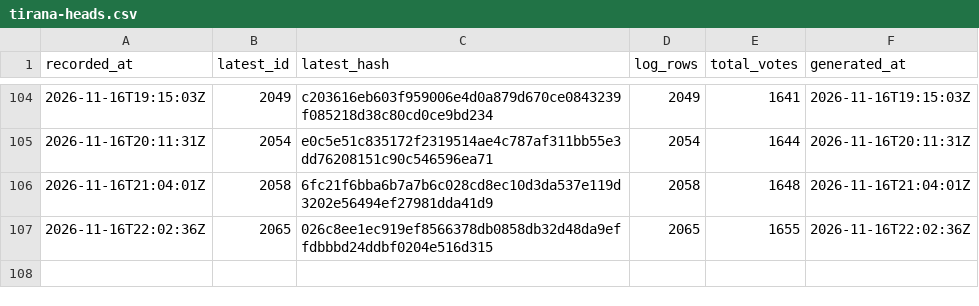
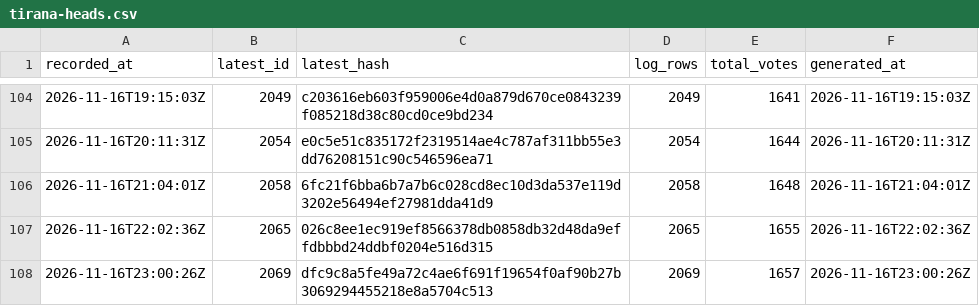
Before and after one commit to listastudentore-afk/lista-studentore-audit, a CSV file: tirana-heads.csv, drawn as a sheet; only a part is shown, gaps mark what is left out.

```diff
--- a/tirana-heads.csv
+++ b/tirana-heads.csv
@@ -107 +107,2 @@ recorded_at,latest_id,latest_hash,log_rows,total_votes,generated_at
 2026-11-16T22:02:36Z,2065,026c8ee1ec919ef8566378db0858db32d48da9effdbbbd24ddbf0204e516d315,2065,1655,2026-11-16T22:02:36Z
+2026-11-16T23:00:26Z,2069,dfc9c8a5fe49a72c4ae6f691f19654f0af90b27b3069294455218e8a5704c513,2069,1657,2026-11-16T23:00:26Z
```
Also changed, not shown: heads.csv, 1 other file.
